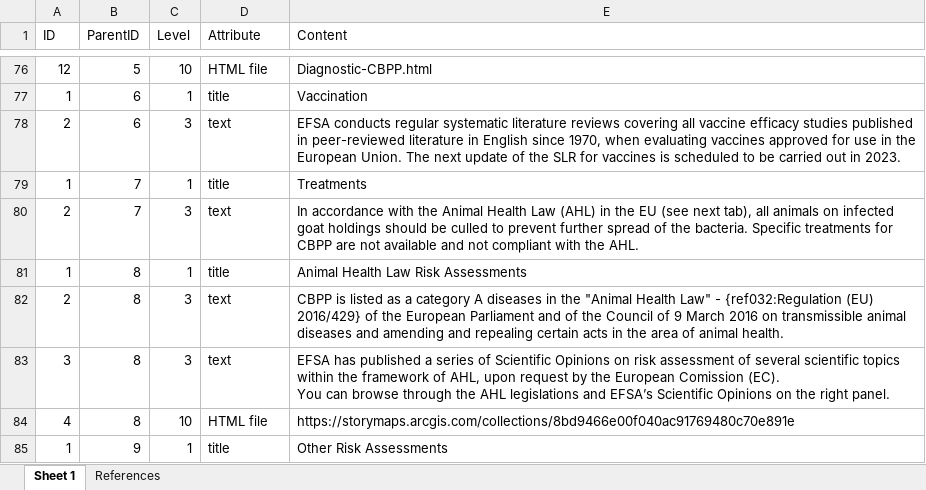
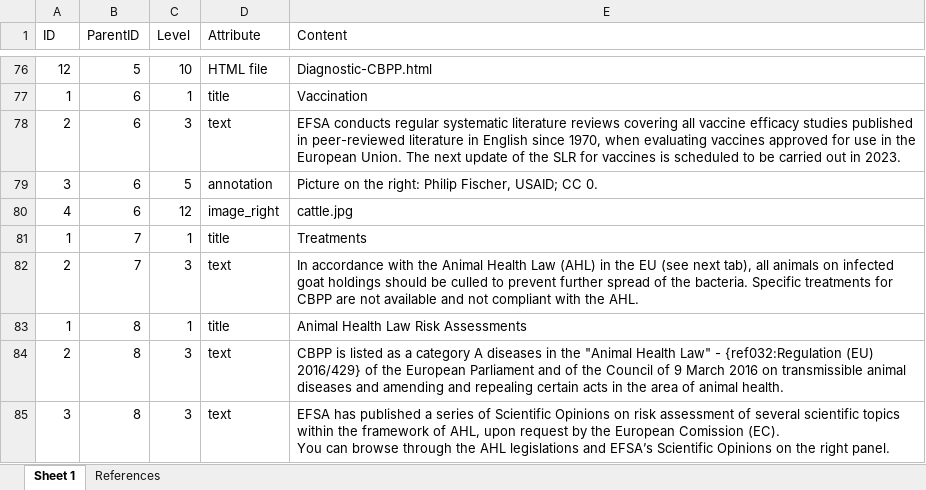
Before and after one commit to SVA-SE/EFSA-disease-profiles, an Excel workbook: agents/CBPP/CBPP-Data-Contents.xlsx, sheet Sheet 1, drawn as a sheet; only a part is shown, gaps mark what is left out; the shorter side is filled out with more unchanged rows; values as stored, in another font and other column widths than the file's, no borders; the diff names each change by its address in the sheet, - before the commit and + after, or states it on an @@ line.

```diff
--- a/agents/CBPP/CBPP-Data-Contents.xlsx (sheet Sheet 1)
+++ b/agents/CBPP/CBPP-Data-Contents.xlsx (sheet Sheet 1)
+row 79: 3 | 6 | 5 | annotation | Picture on the right: Philip Fischer, USAID; CC 0.
+row 80: 4 | 6 | 12 | image_right | cattle.jpg
```
Also changed, not shown: agents/FMDV/FMDV-Data-Contents.xlsx, agents/LSDV/LSDV-Data-Contents.xlsx, 47 other files.
